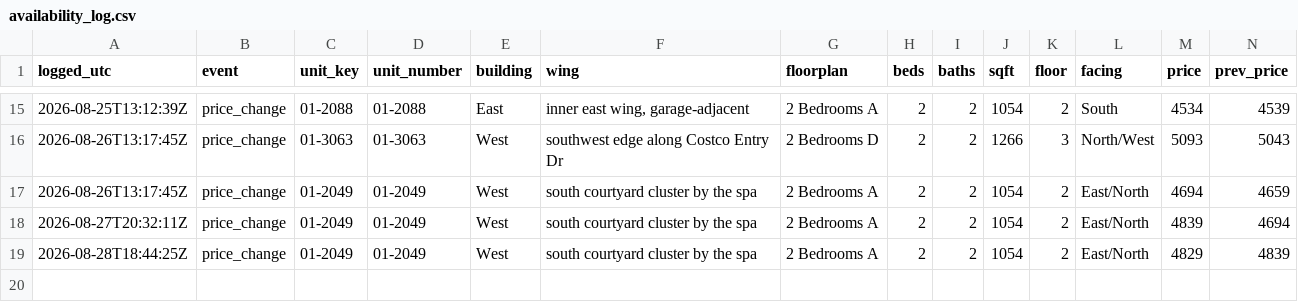
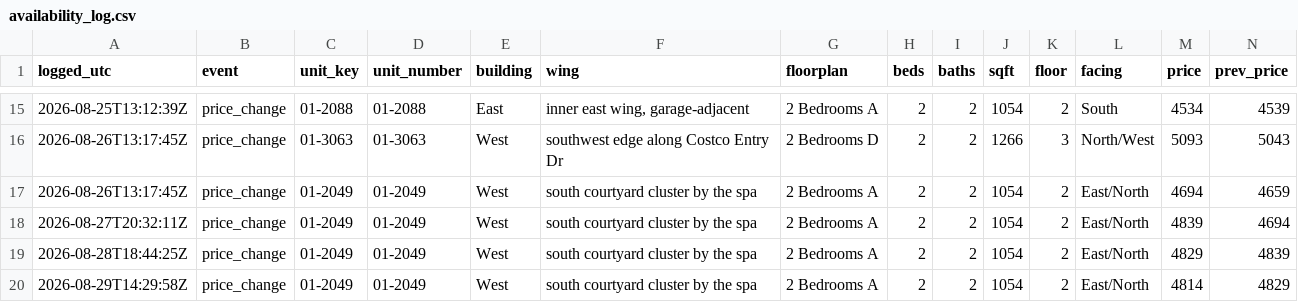
Before and after one commit to kofikid4/south-city-2bd-monitor, a CSV file: data/availability_log.csv, drawn as a sheet; only a part is shown, gaps mark what is left out; rows hold the shown columns only; the diff names each change by its address in the sheet, - before the commit and + after, or states it on an @@ line.

```diff
--- a/data/availability_log.csv
+++ b/data/availability_log.csv
+row 20: 2026-08-29T14:29:58Z | price_change | 01-2049 | 01-2049 | West | south courtyard cluster by the spa | 2 Bedrooms A | 2 | 2 | 1054 | 2 | East/North | 4814 | 4829
```
Also changed, not shown: 3 other files.
